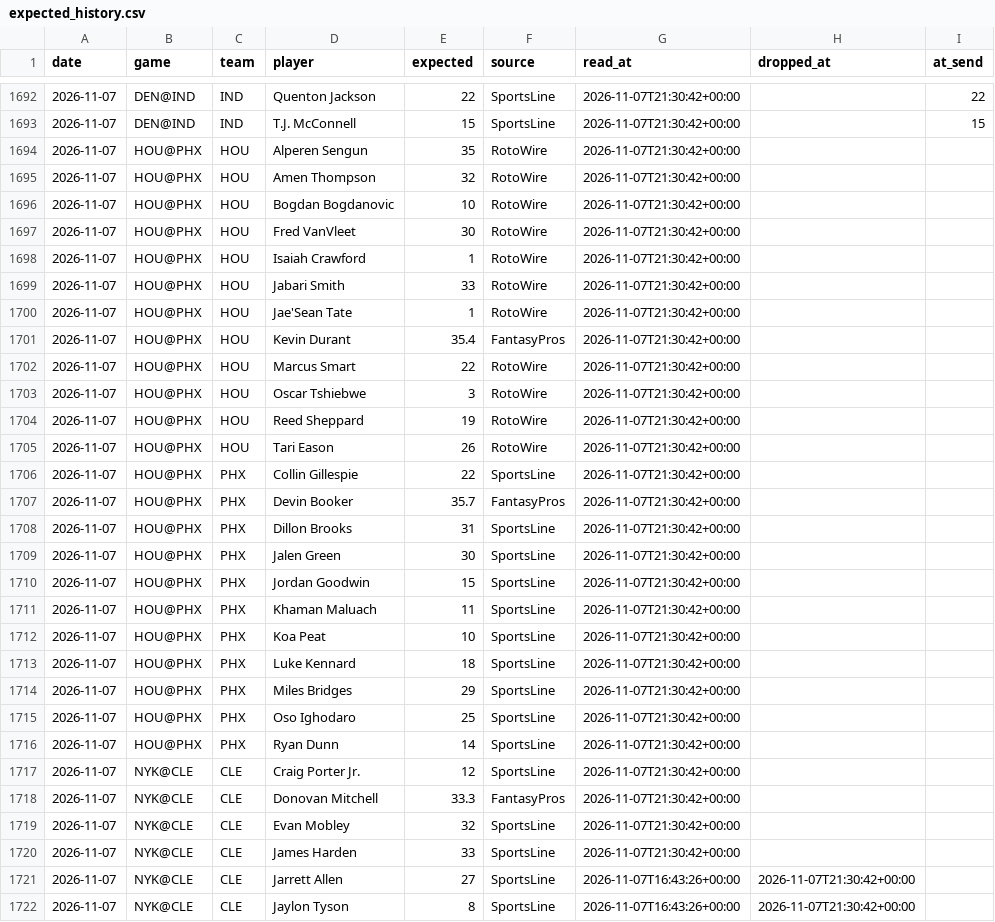
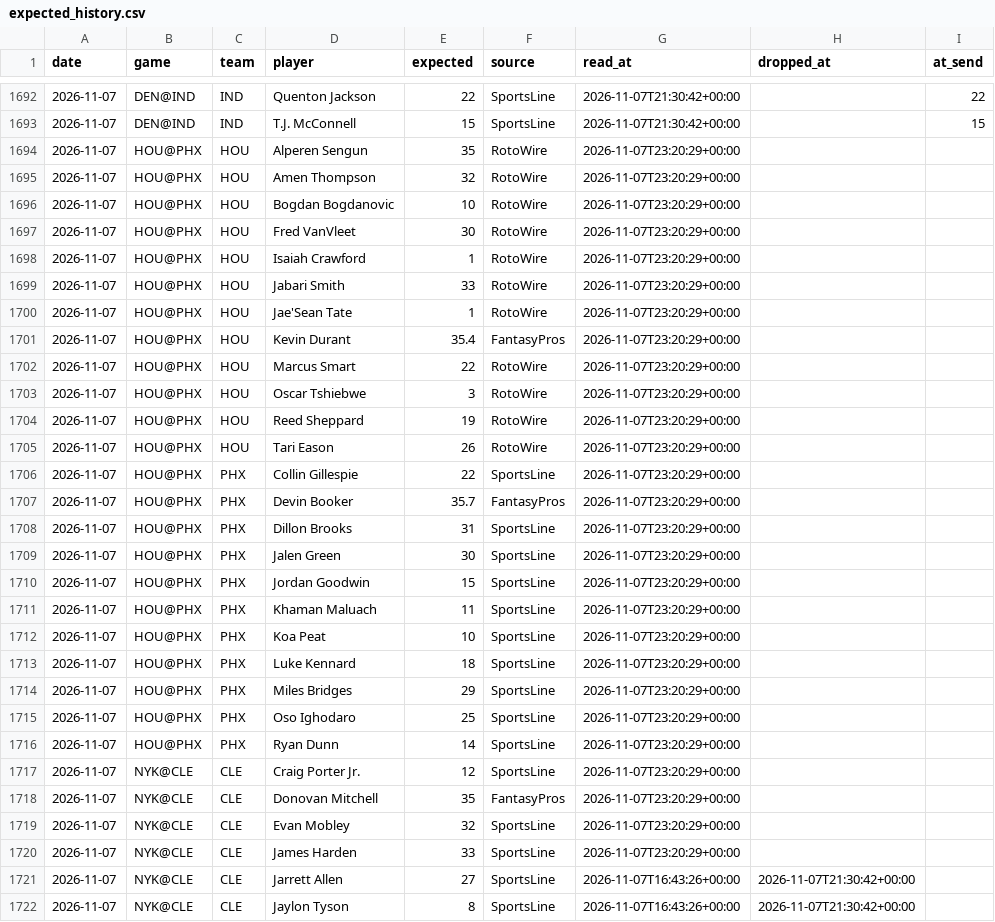
Before and after one commit to lukemaass-hub/nba-board, a CSV file: pipeline/expected_history.csv, drawn as a sheet; only a part is shown, gaps mark what is left out; the diff covers the shown part only; the diff names each change by its address in the sheet, - before the commit and + after, or states it on an @@ line.

```diff
--- a/pipeline/expected_history.csv
+++ b/pipeline/expected_history.csv
-G1694:G1720 (read_at): 2026-11-07T21:30:42+00:00
+G1694:G1720 (read_at): 2026-11-07T23:20:29+00:00
-E1718 (expected): 33.3
+E1718 (expected): 35
```
Also changed, not shown: 104 edited cells elsewhere in this file, 1 other file.
